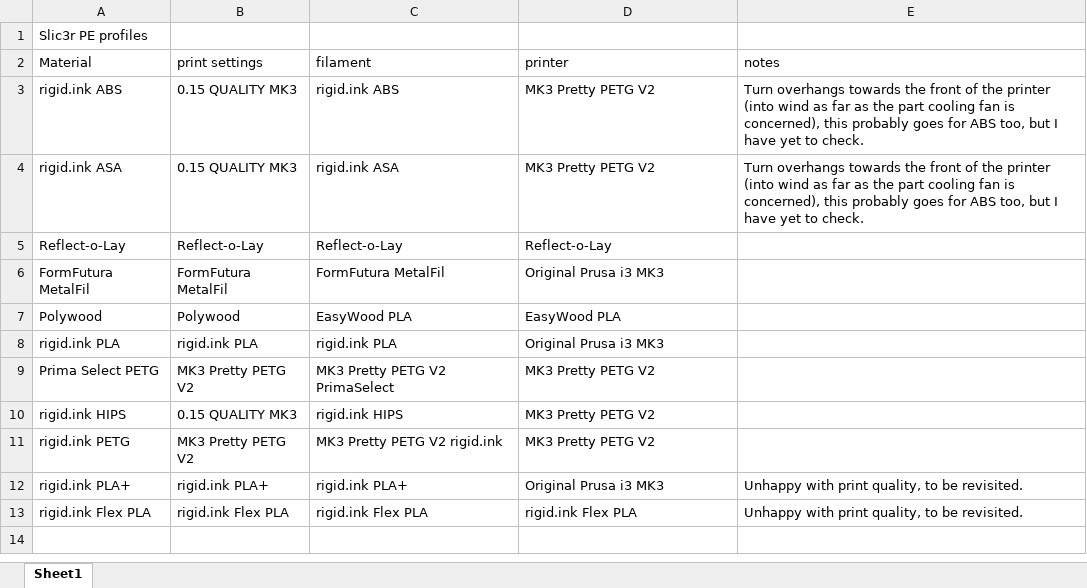
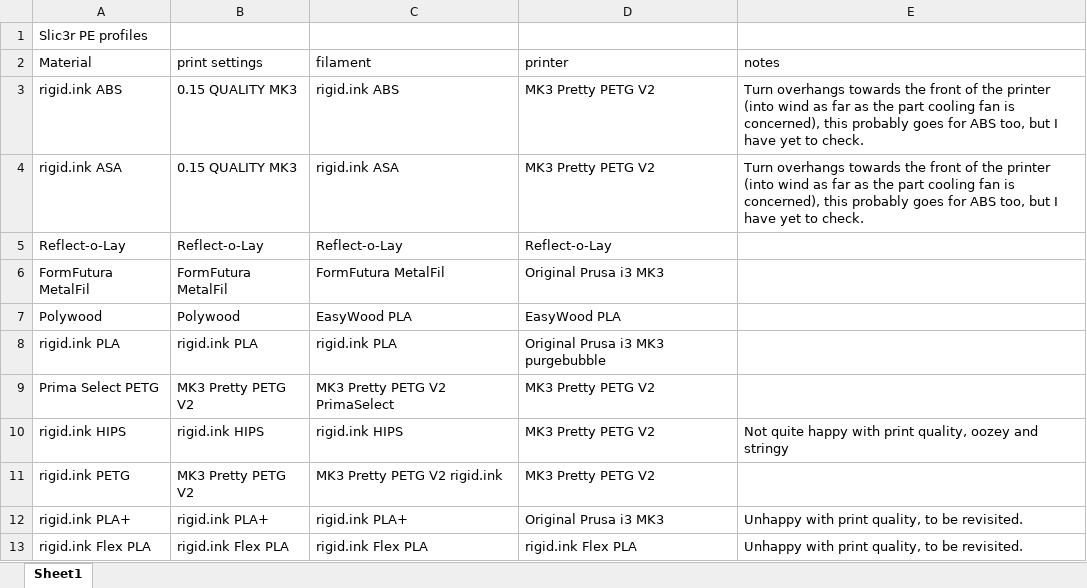
Before and after one commit to darraghbr/Prusa-MK3-Material-Profiles, an Excel workbook: materialprofiles.xlsx, sheet Sheet1, drawn as a sheet; values as stored, in another font and other column widths than the file's, no borders; the diff names each change by its address in the sheet, - before the commit and + after, or states it on an @@ line.

Commit message:
Added HIPS profiles and altered PLA profiles for better print reliabliity
Started using the purge bubble methodology with the PLA profile, this seems to work better because of the new Prusa Z probing methodology, as it seems more sensitive to small bits of material on the nozzle. Also added HIPS profile.

```diff
--- a/materialprofiles.xlsx (sheet Sheet1)
+++ b/materialprofiles.xlsx (sheet Sheet1)
-D8 (printer): Original Prusa i3 MK3
+D8 (printer): Original Prusa i3 MK3 purgebubble
-B10 (print settings): 0.15 QUALITY MK3
+B10 (print settings): rigid.ink HIPS
-E10 (notes): (empty)
+E10 (notes): Not quite happy with print quality, oozey and stringy
```
Also changed, not shown: 3 other files.
